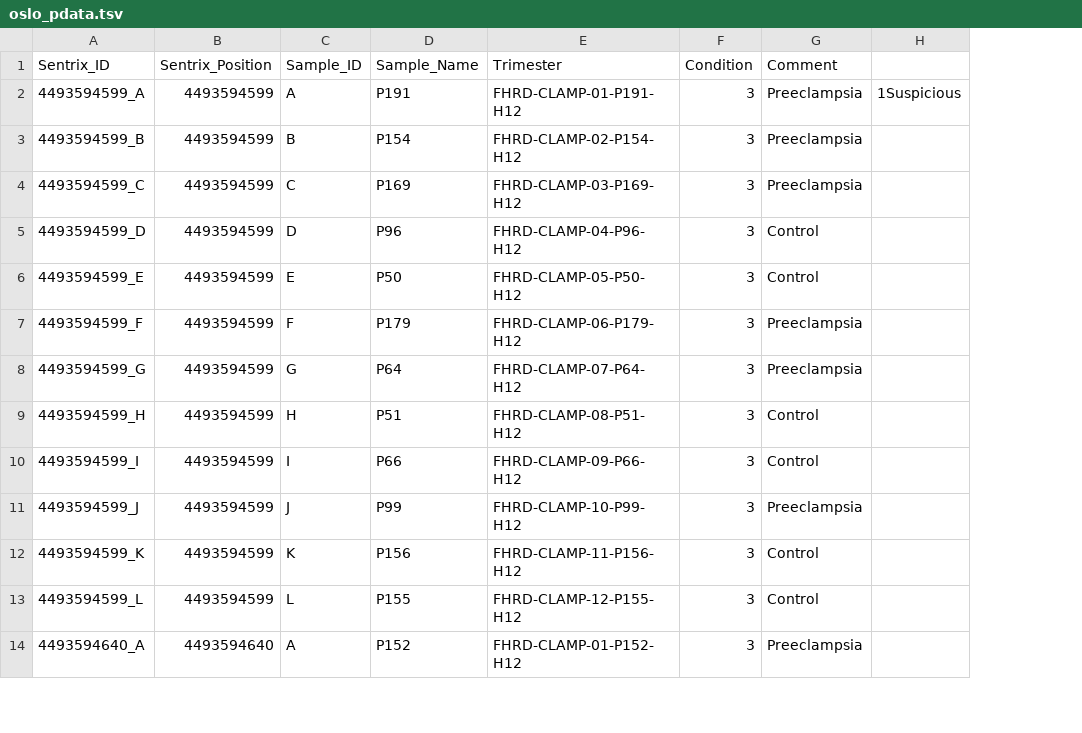
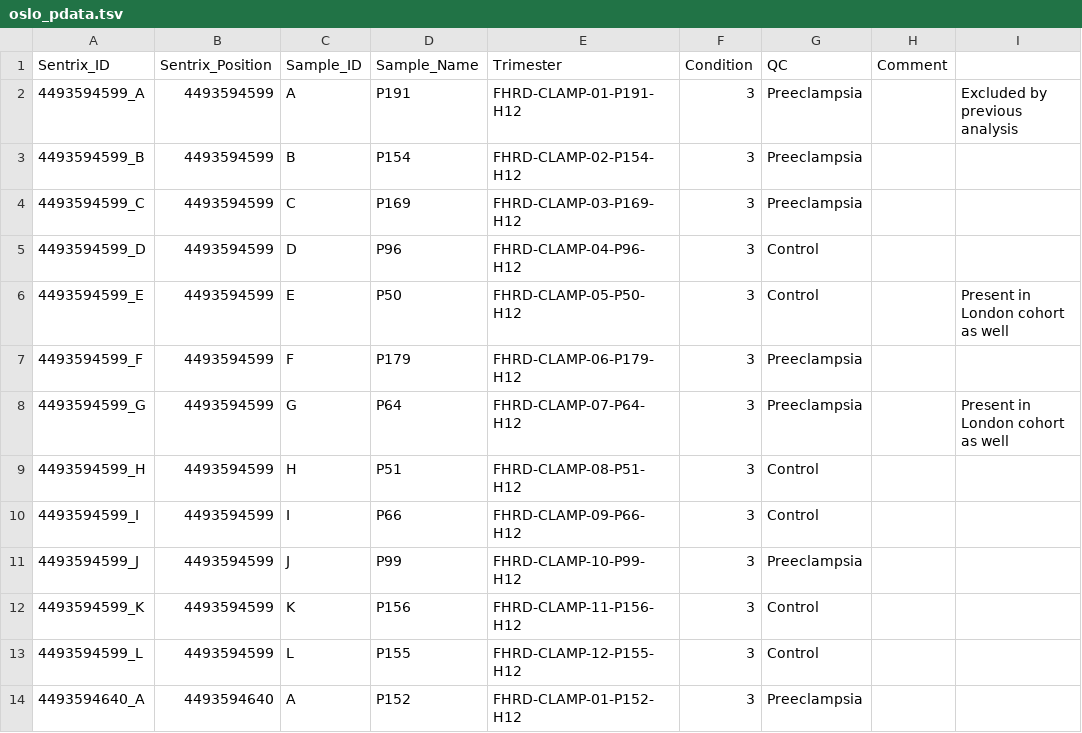
Before and after one commit to sysbio-vo/article-placenta-grn-suppl, a TSV file: pdata/oslo_pdata.tsv, drawn as a sheet; only a part is shown; removed rows and columns are numbered as before the commit, all else as after; the diff names each change by its address in the sheet, - before the commit and + after, or states it on an @@ line.

```diff
--- a/pdata/oslo_pdata.tsv
+++ b/pdata/oslo_pdata.tsv
-column H, row 2: 1Suspicious
+column H (Comment), empty
+column I, rows 2-8: Excluded by previous analysis |  |  |  | Present in London cohort as well |  | Present in London cohort as well
-G1: Comment
+G1: QC
```
Also changed, not shown: pdata/london_pdata.tsv, 2 other files.
